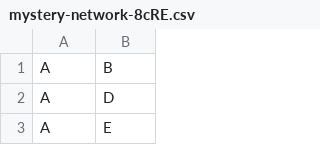
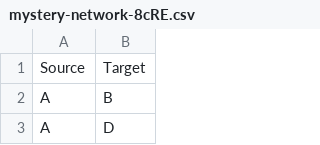
Before and after one commit to jukkahuhtamaki/jukkahuhtamaki.github.io, a CSV file: 2019/presentation/05-ddna-ucs/data/mystery-network-8cRE.csv, drawn as a sheet; only a part is shown; the shorter side is filled out with more unchanged rows.

Commit message:
Minor revision, adding pointers to network-relevant theory

```diff
--- a/2019/presentation/05-ddna-ucs/data/mystery-network-8cRE.csv
+++ b/2019/presentation/05-ddna-ucs/data/mystery-network-8cRE.csv
@@ -1 +1,2 @@
+Source, Target
 A,B
```
Also changed, not shown: 2019/presentation/05-ddna-ucs/data/mystery-network-d5Ge.csv, 1 other file.
